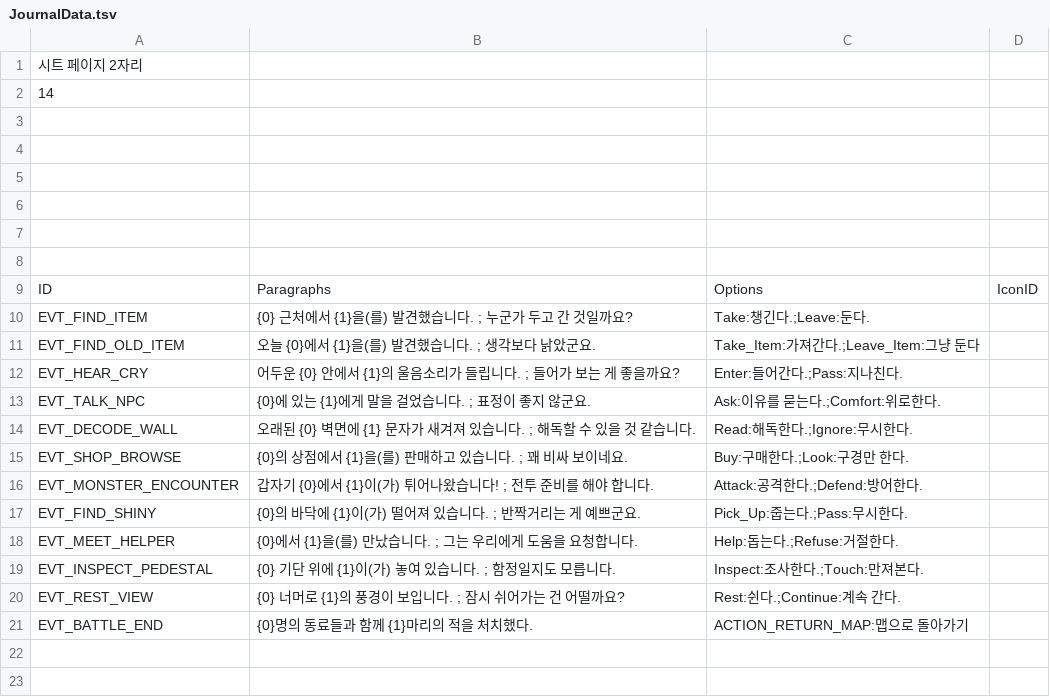
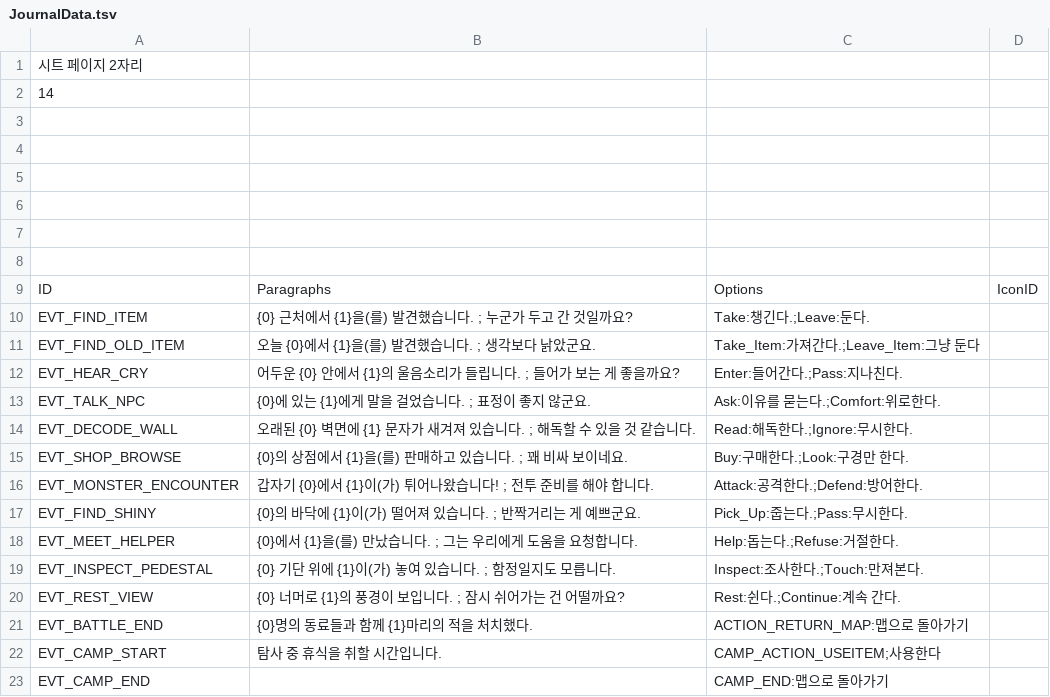
Before and after one commit to Dost-Released-Project/Bond, a TSV file: Assets/Data/TSV/JournalData.tsv, drawn as a sheet.

```diff
--- a/Assets/Data/TSV/JournalData.tsv
+++ b/Assets/Data/TSV/JournalData.tsv
@@ -21 +21,3 @@ EVT_REST_VIEW	{0} 너머로 {1}의 풍경이 보입니다. ; 잠시 쉬어가는
 EVT_BATTLE_END	{0}명의 동료들과 함께 {1}마리의 적을 처치했다.	ACTION_RETURN_MAP:맵으로 돌아가기 	
+EVT_CAMP_START	탐사 중 휴식을 취할 시간입니다.	CAMP_ACTION_USEITEM;사용한다	
+EVT_CAMP_END		CAMP_END:맵으로 돌아가기 	
```
Also changed, not shown: Assets/Data/TSV/Building.tsv, 53 other files.
